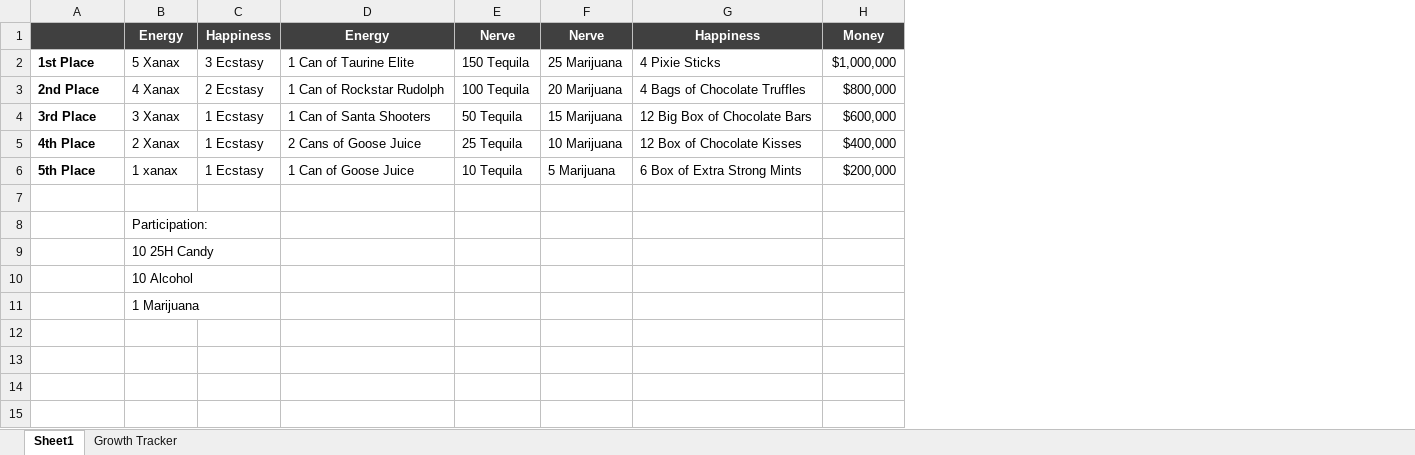
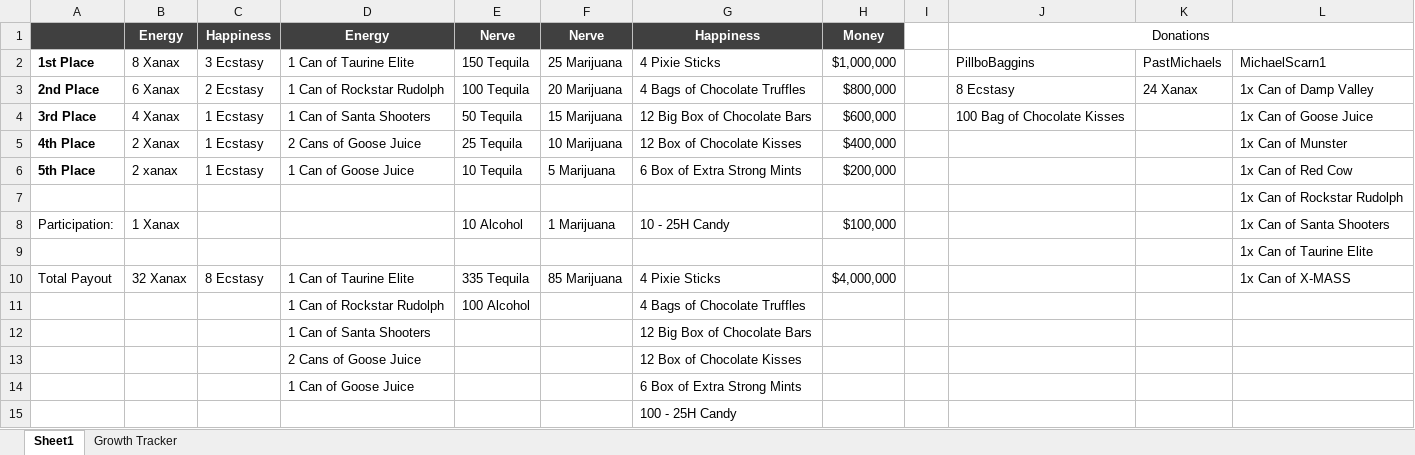
Before and after one commit to vagabond1215/TORN, an Excel workbook: Growth comp/AUG2026 Growth Contest.xlsx, sheet Sheet1, drawn as a sheet; values as stored, in another font and other column widths than the file's, no borders; removed rows and columns are numbered as before the commit, all else as after; the diff names each change by its address in the sheet, - before the commit and + after, or states it on an @@ line.

Commit message:
update xlsx

```diff
--- a/Growth comp/AUG2026 Growth Contest.xlsx (sheet Sheet1)
+++ b/Growth comp/AUG2026 Growth Contest.xlsx (sheet Sheet1)
+column I, empty
+column J, rows 1-4: Donations | PillboBaggins | 8 Ecstasy | 100 Bag of Chocolate Kisses
+column K, rows 2-3: PastMichaels | 24 Xanax
+column L, rows 2-7: MichaelScarn1 | 1x Can of Damp Valley | 1x Can of Goose Juice | 1x Can of Munster | 1x Can of Red Cow | 1x Can of Rockstar Rudolph; row 9: 1x Can of Taurine Elite
-B2: 5 Xanax
+B2: 8 Xanax
-B3: 4 Xanax
+B3: 6 Xanax
-B4: 3 Xanax
+B4: 4 Xanax
-B6: 1 xanax
+B6: 2 xanax
-row 8:  | Participation:
-row 9:  | 10 25H Candy
-row 10:  | 10 Alcohol
+row 8: Participation: | 1 Xanax |  |  | 10 Alcohol | 1 Marijuana | 10 - 25H Candy | $100,000 |  |  |  | 1x Can of Santa Shooters
-B9: 1 Marijuana
+B9: (empty)
+row 10: Total Payout | 32 Xanax | 8 Ecstasy | 1 Can of Taurine Elite | 335 Tequila | 85 Marijuana | 4 Pixie Sticks | $4,000,000 |  |  |  | 1x Can of X-MASS
+row 11:  |  |  | 1 Can of Rockstar Rudolph | 100 Alcohol |  | 4 Bags of Chocolate Truffles
+row 12:  |  |  | 1 Can of Santa Shooters |  |  | 12 Big Box of Chocolate Bars
+row 13:  |  |  | 2 Cans of Goose Juice |  |  | 12 Box of Chocolate Kisses
+row 14:  |  |  | 1 Can of Goose Juice |  |  | 6 Box of Extra Strong Mints
+row 15:  |  |  |  |  |  | 100 - 25H Candy
```
Also changed, not shown: 1 other file.
